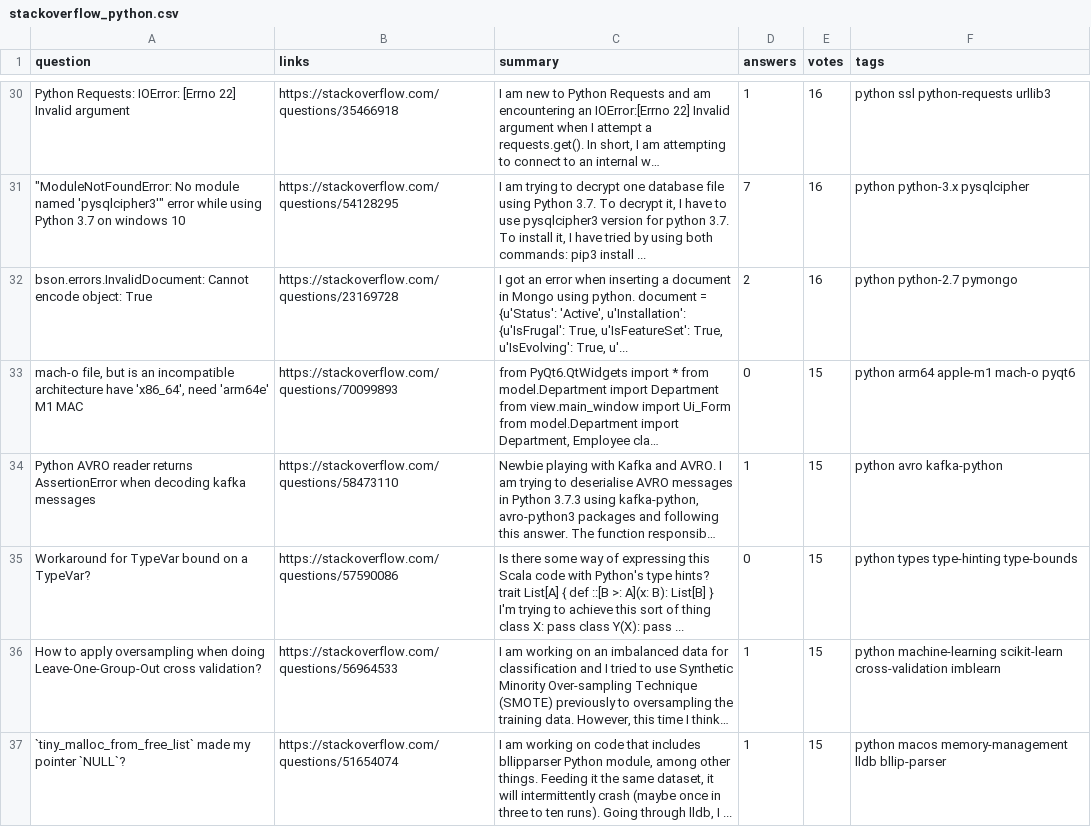
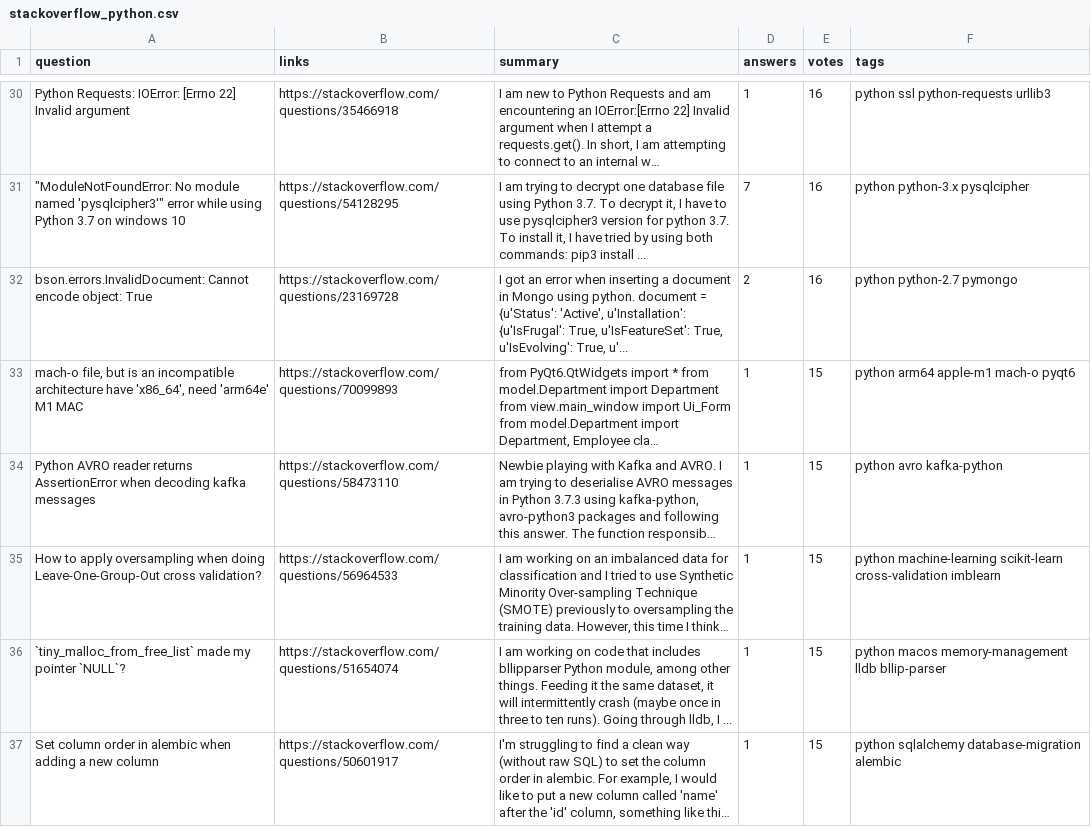
Before and after one commit to VincentLeV/stackoverflow-api-py, a CSV file: data/stackoverflow_python.csv, drawn as a sheet; only a part is shown, gaps mark what is left out; the shorter side is filled out with more unchanged rows; long unchanged cells end in …; removed rows and columns are numbered as before the commit, all else as after; the diff covers the shown part only; the diff names each change by its address in the sheet, - before the commit and + after, or states it on an @@ line.

```diff
--- a/data/stackoverflow_python.csv
+++ b/data/stackoverflow_python.csv
-D33 (answers): 0
+D33 (answers): 1
-row 35: Workaround for TypeVar bound on a TypeVar? | https://stackoverflow.com/questions/57590086 | Is there some way of expressing this Scala code with Python's type hints? trait List[A] { def ::[B >: A](x: B): List[B] } I'm trying to achieve this sort of thing class X: pass class Y(X): pass ... | 0 | 15 | python types type-hinting type-bounds
```
Also changed, not shown: 7 added rows, 6 removed rows and 3 edited cells elsewhere in this file, data/stackoverflow_javascript.csv, 11 other files.
